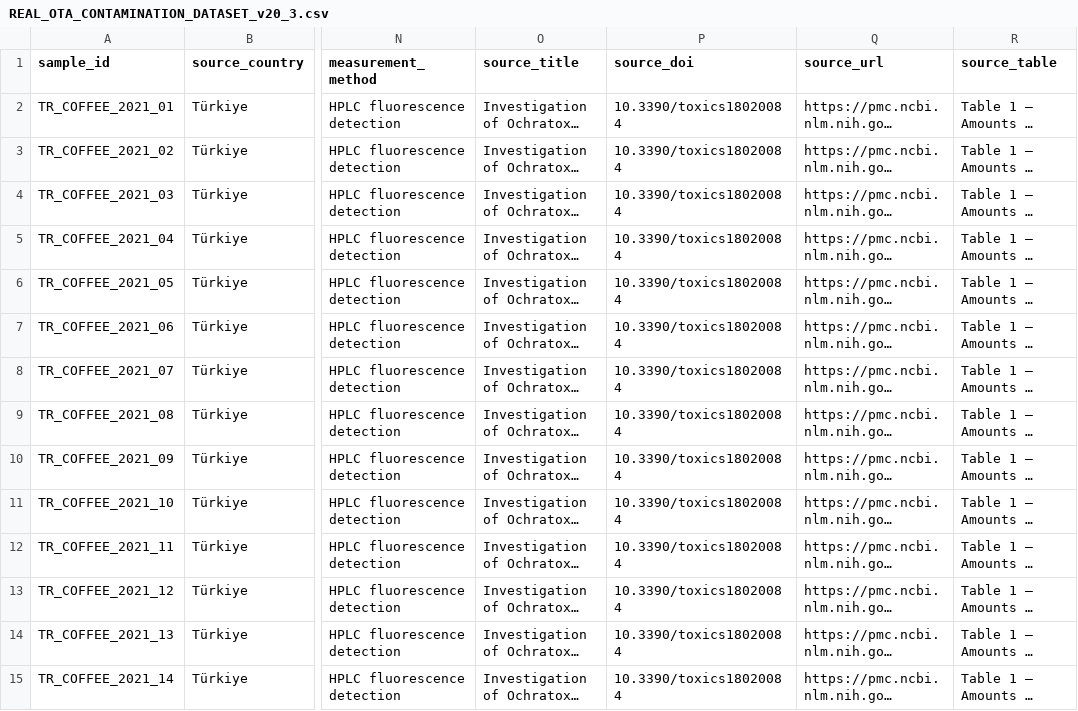
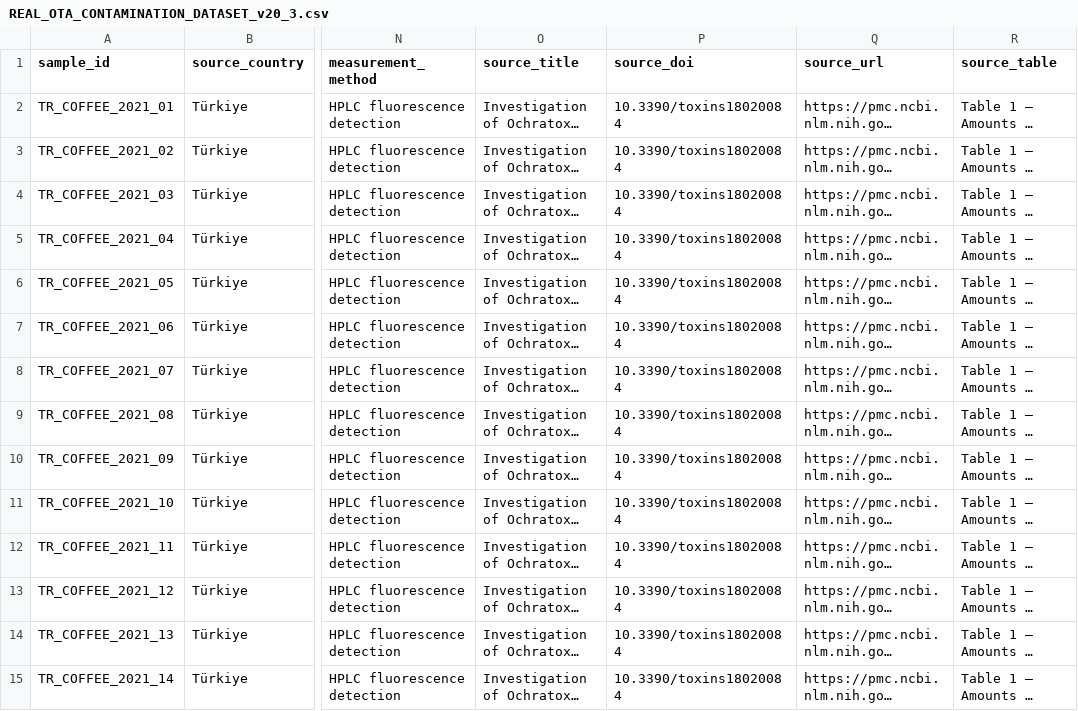
Before and after one commit to Abhishek499-lab/coffee-ota-screening, a CSV file: data/processed/real_contamination_v20_3/REAL_OTA_CONTAMINATION_DATASET_v20_3.csv, drawn as a sheet; only a part is shown, gaps mark what is left out; long unchanged cells end in …; the diff covers the shown part only; the diff names each change by its address in the sheet, - before the commit and + after, or states it on an @@ line.

Commit message:
fix: correct OTA source metadata and release dependencies

```diff
--- a/data/processed/real_contamination_v20_3/REAL_OTA_CONTAMINATION_DATASET_v20_3.csv
+++ b/data/processed/real_contamination_v20_3/REAL_OTA_CONTAMINATION_DATASET_v20_3.csv
-P2:P15 (source_doi): 10.3390/toxics18020084
+P2:P15 (source_doi): 10.3390/toxins18020084
```
Also changed, not shown: 51 edited cells elsewhere in this file, 2 other files.
